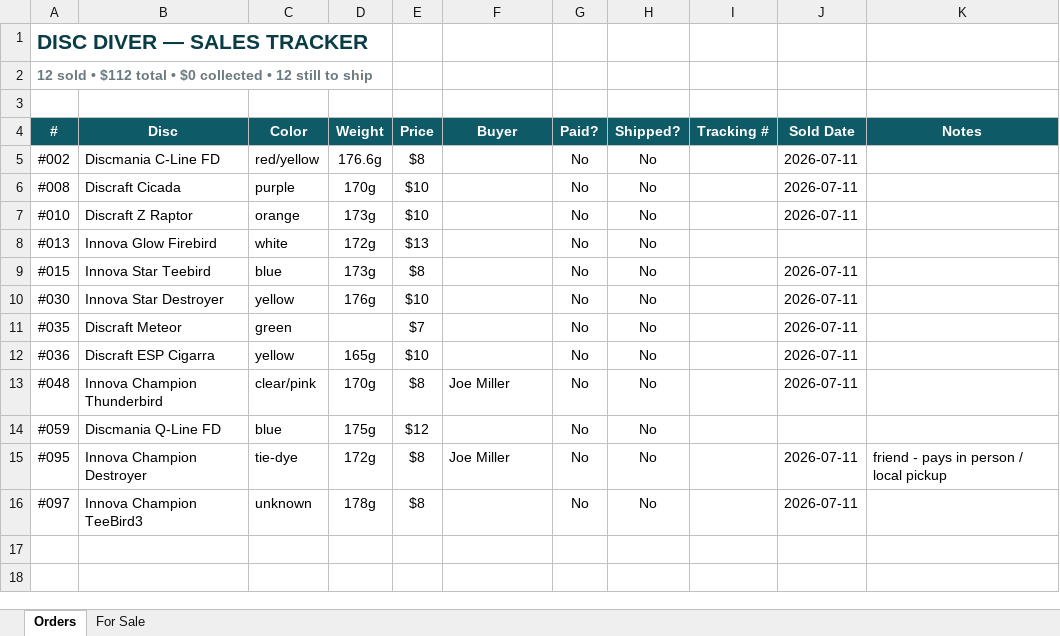
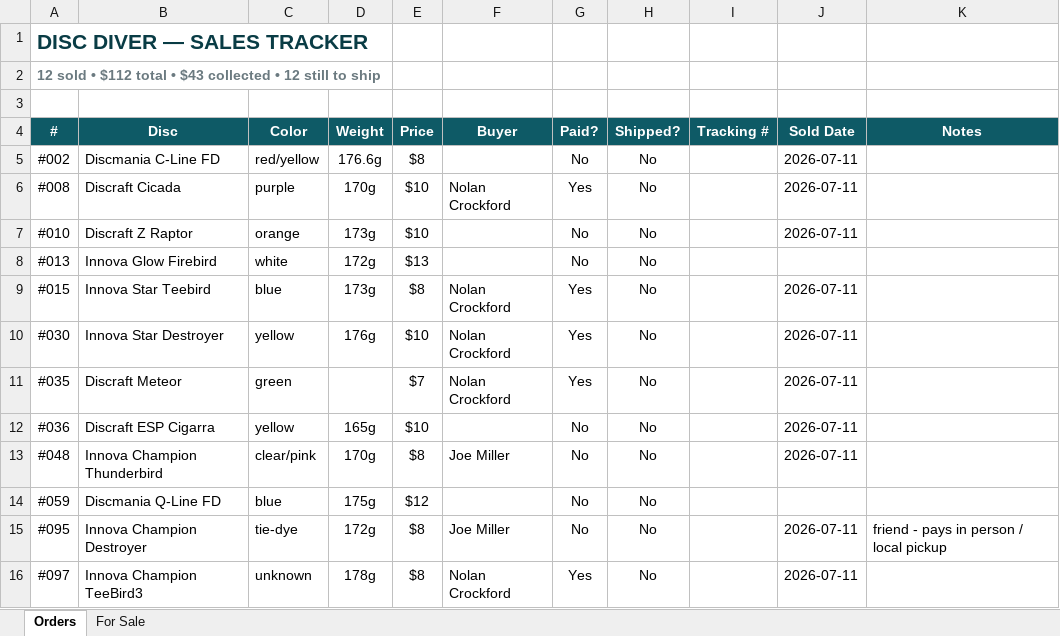
Before and after one commit to summitaiautomations-ui/juddy, an Excel workbook: disc-pics-data/Disc Diver Sales Tracker.xlsx, sheet Orders, drawn as a sheet; values as stored, in another font and other column widths than the file's, no borders; conditional formats not drawn; the diff names each change by its address in the sheet, - before the commit and + after, or states it on an @@ line.

```diff
--- a/disc-pics-data/Disc Diver Sales Tracker.xlsx (sheet Orders)
+++ b/disc-pics-data/Disc Diver Sales Tracker.xlsx (sheet Orders)
-A2 (#): …total • $0 collected •…
+A2 (#): …total • $43 collected •…
-F6 (Buyer): (empty)
+F6 (Buyer): Nolan Crockford
-G6 (Paid?): No
+G6 (Paid?): Yes
-F9:F11 (Buyer): (empty)
+F9:F11 (Buyer): Nolan Crockford
-G9:G11 (Paid?): No
+G9:G11 (Paid?): Yes
-F16 (Buyer): (empty)
+F16 (Buyer): Nolan Crockford
-G16 (Paid?): No
+G16 (Paid?): Yes
```
Also changed, not shown: 1 other file.
